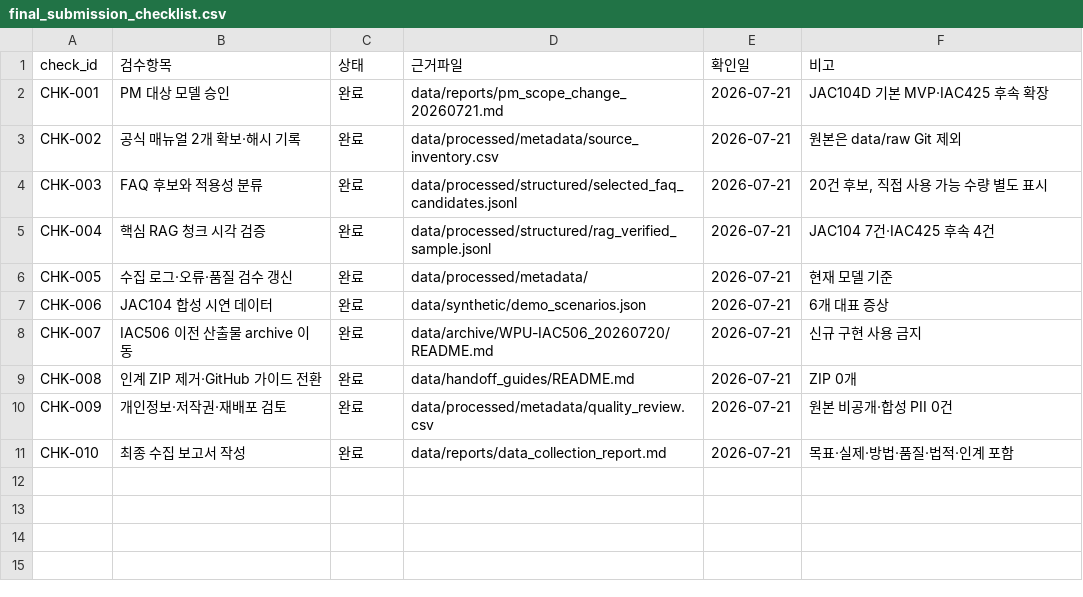
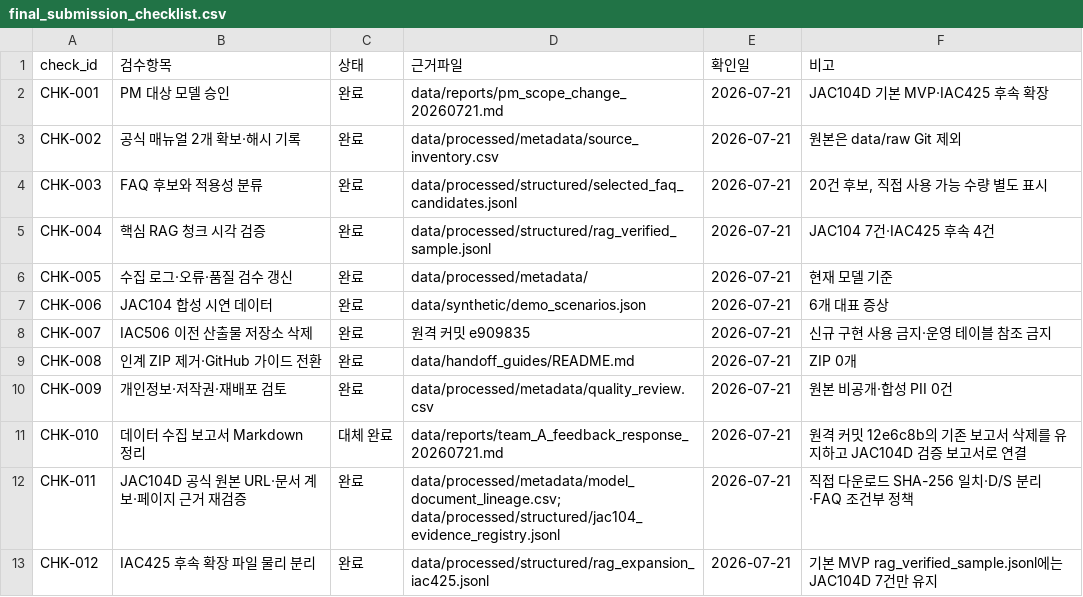
Before and after one commit to SKNETWORKS-FAMILY-AICAMP/SKN29-FINAL-4TEAM, a CSV file: data/processed/metadata/final_submission_checklist.csv, drawn as a sheet.

```diff
--- a/data/processed/metadata/final_submission_checklist.csv
+++ b/data/processed/metadata/final_submission_checklist.csv
@@ -7,5 +7,7 @@
 "CHK-006","JAC104 합성 시연 데이터","완료","data/synthetic/demo_scenarios.json","2026-07-21","6개 대표 증상"
-"CHK-007","IAC506 이전 산출물 archive 이동","완료","data/archive/WPU-IAC506_20260720/README.md","2026-07-21","신규 구현 사용 금지"
+"CHK-007","IAC506 이전 산출물 저장소 삭제","완료","원격 커밋 e909835","2026-07-21","신규 구현 사용 금지·운영 테이블 참조 금지"
 "CHK-008","인계 ZIP 제거·GitHub 가이드 전환","완료","data/handoff_guides/README.md","2026-07-21","ZIP 0개"
 "CHK-009","개인정보·저작권·재배포 검토","완료","data/processed/metadata/quality_review.csv","2026-07-21","원본 비공개·합성 PII 0건"
-"CHK-010","최종 수집 보고서 작성","완료","data/reports/data_collection_report.md","2026-07-21","목표·실제·방법·품질·법적·인계 포함"
+"CHK-010","데이터 수집 보고서 Markdown 정리","대체 완료","data/reports/team_A_feedback_response_20260721.md","2026-07-21","원격 커밋 12e6c8b의 기존 보고서 삭제를 유지하고 JAC104D 검증 보고서로 연결"
+"CHK-011","JAC104D 공식 원본 URL·문서 계보·페이지 근거 재검증","완료","data/processed/metadata/model_document_lineage.csv; data/processed/structured/jac104_evidence_registry.jsonl","2026-07-21","직접 다운로드 SHA-256 일치·D/S 분리·FAQ 조건부 정책"
+"CHK-012","IAC425 후속 확장 파일 물리 분리","완료","data/processed/structured/rag_expansion_iac425.jsonl","2026-07-21","기본 MVP rag_verified_sample.jsonl에는 JAC104D 7건만 유지"
```
Also changed, not shown: data/processed/metadata/collection_log.csv, data/processed/metadata/error_missing_list.csv, 18 other files.
